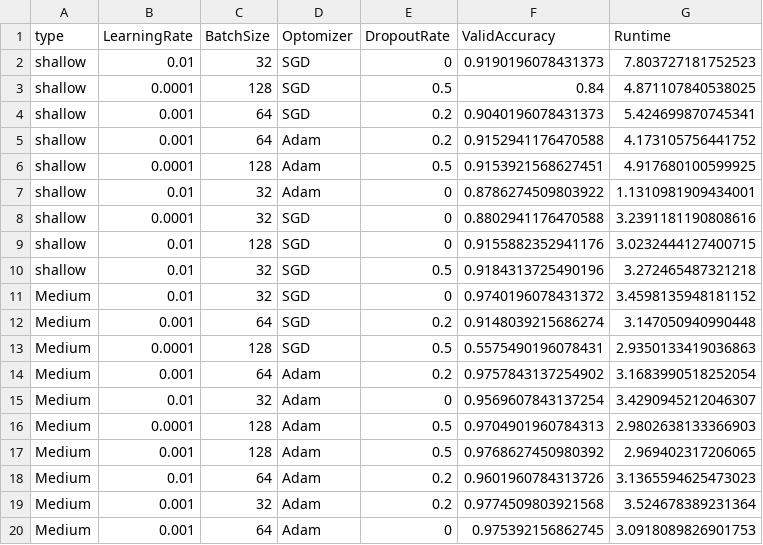
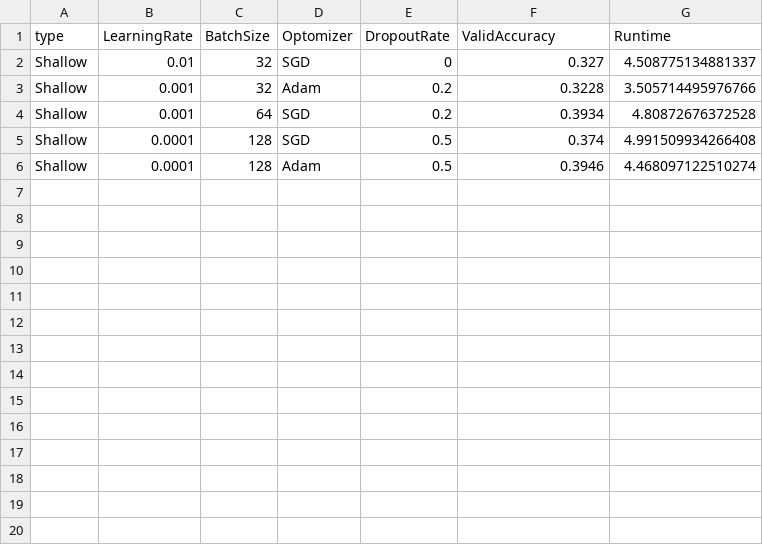
Before and after one commit to beesterman/MLAssignments, a CSV file: MLAssignment3/logging.csv, drawn as a sheet; only a part is shown; the diff covers the shown part only.

```diff
--- a/MLAssignment3/logging.csv
+++ b/MLAssignment3/logging.csv
@@ -1,20 +1,6 @@
 type,LearningRate,BatchSize,Optomizer,DropoutRate,ValidAccuracy,Runtime
-shallow,0.01,32,SGD,0,0.9190196078431373,7.803727181752523
-shallow,0.0001,128,SGD,0.5,0.84,4.871107840538025
-shallow,0.001,64,SGD,0.2,0.9040196078431373,5.424699870745341
-shallow,0.001,64,Adam,0.2,0.9152941176470588,4.173105756441752
-shallow,0.0001,128,Adam,0.5,0.9153921568627451,4.917680100599925
-shallow,0.01,32,Adam,0,0.8786274509803922,1.1310981909434001
-shallow,0.0001,32,SGD,0,0.8802941176470588,3.2391181190808616
-shallow,0.01,128,SGD,0,0.9155882352941176,3.0232444127400715
-shallow,0.01,32,SGD,0.5,0.9184313725490196,3.272465487321218
-Medium,0.01,32,SGD,0,0.9740196078431372,3.4598135948181152
-Medium,0.001,64,SGD,0.2,0.9148039215686274,3.147050940990448
-Medium,0.0001,128,SGD,0.5,0.5575490196078431,2.9350133419036863
-Medium,0.001,64,Adam,0.2,0.9757843137254902,3.1683990518252054
-Medium,0.01,32,Adam,0,0.9569607843137254,3.4290945212046307
-Medium,0.0001,128,Adam,0.5,0.9704901960784313,2.9802638133366903
-Medium,0.001,128,Adam,0.5,0.9768627450980392,2.969402317206065
-Medium,0.01,64,Adam,0.2,0.9601960784313726,3.1365594625473023
-Medium,0.001,32,Adam,0.2,0.9774509803921568,3.524678389231364
-Medium,0.001,64,Adam,0,0.975392156862745,3.0918089826901753
+Shallow,0.01,32,SGD,0,0.327,4.508775134881337
+Shallow,0.001,32,Adam,0.2,0.3228,3.505714495976766
+Shallow,0.001,64,SGD,0.2,0.3934,4.80872676372528
+Shallow,0.0001,128,SGD,0.5,0.374,4.991509934266408
+Shallow,0.0001,128,Adam,0.5,0.3946,4.468097122510274
```
Also changed, not shown: 7 removed rows elsewhere in this file, 3 other files.
